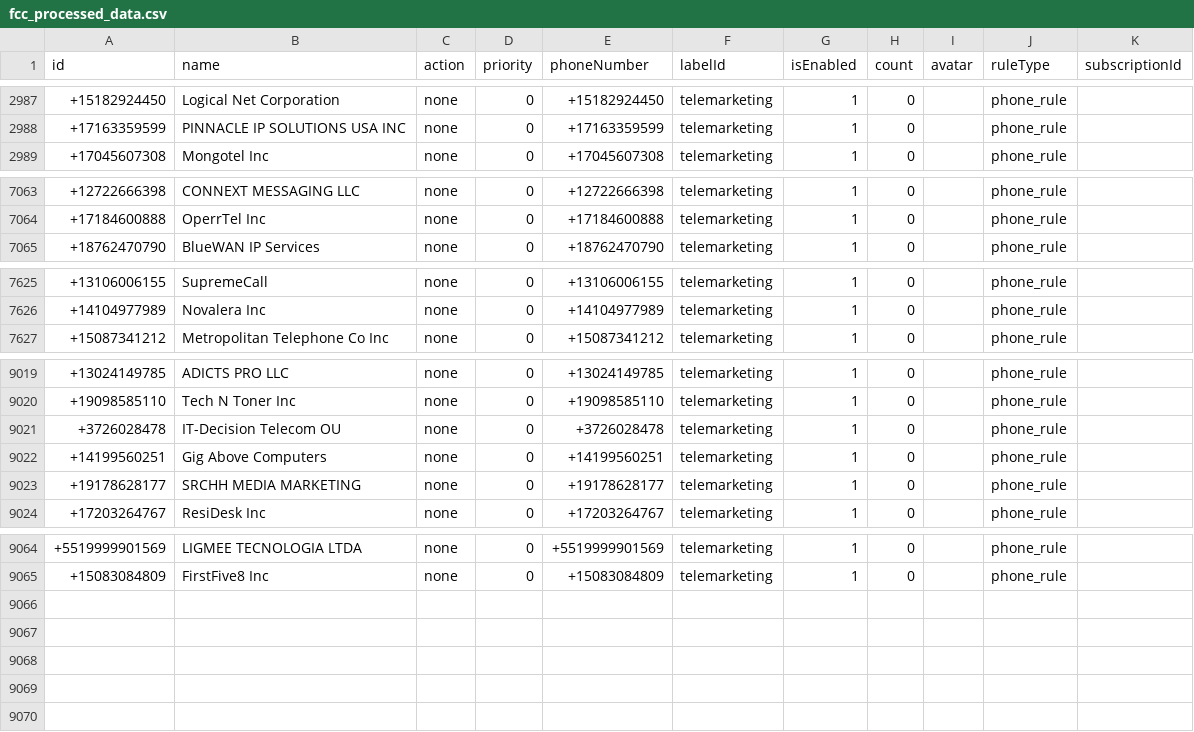
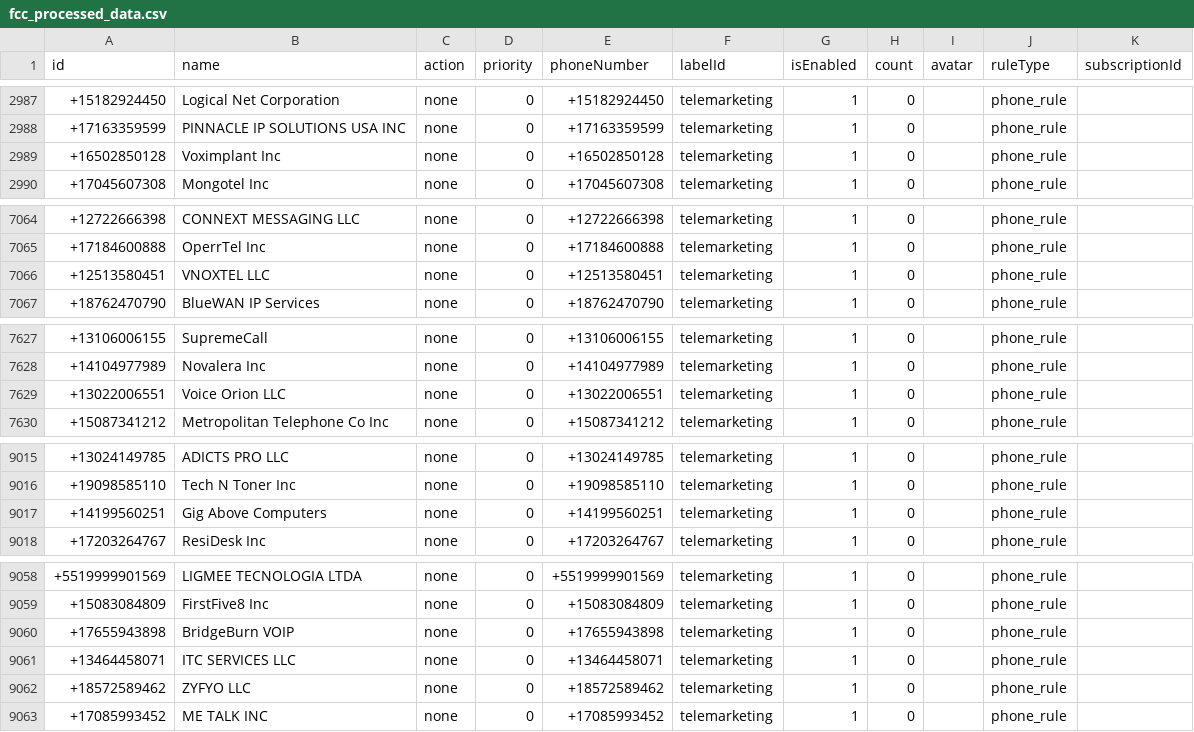
Before and after one commit to choicenew/yourcallrule, a CSV file: US/fcc_processed_data.csv, drawn as a sheet; only a part is shown, gaps mark what is left out; removed rows and columns are numbered as before the commit, all else as after; the diff covers the shown part only; the diff names each change by its address in the sheet, - before the commit and + after, or states it on an @@ line.

```diff
--- a/US/fcc_processed_data.csv
+++ b/US/fcc_processed_data.csv
+row 2989: +16502850128 | Voximplant Inc | none | 0 | +16502850128 | telemarketing | 1 | 0 |  | phone_rule
+row 7066: +12513580451 | VNOXTEL LLC | none | 0 | +12513580451 | telemarketing | 1 | 0 |  | phone_rule
+row 7629: +13022006551 | Voice Orion LLC | none | 0 | +13022006551 | telemarketing | 1 | 0 |  | phone_rule
-row 9021: +3726028478 | IT-Decision Telecom OU | none | 0 | +3726028478 | telemarketing | 1 | 0 |  | phone_rule
-row 9023: +19178628177 | SRCHH MEDIA MARKETING | none | 0 | +19178628177 | telemarketing | 1 | 0 |  | phone_rule
+row 9060: +17655943898 | BridgeBurn VOIP | none | 0 | +17655943898 | telemarketing | 1 | 0 |  | phone_rule
+row 9061: +13464458071 | ITC SERVICES LLC | none | 0 | +13464458071 | telemarketing | 1 | 0 |  | phone_rule
+row 9062: +18572589462 | ZYFYO LLC | none | 0 | +18572589462 | telemarketing | 1 | 0 |  | phone_rule
+row 9063: +17085993452 | ME TALK INC | none | 0 | +17085993452 | telemarketing | 1 | 0 |  | phone_rule
```
Also changed, not shown: 1 added row, 8 removed rows and 4 edited cells elsewhere in this file.
